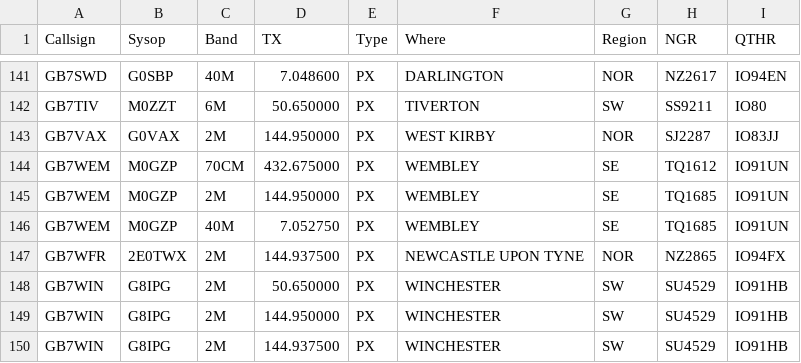
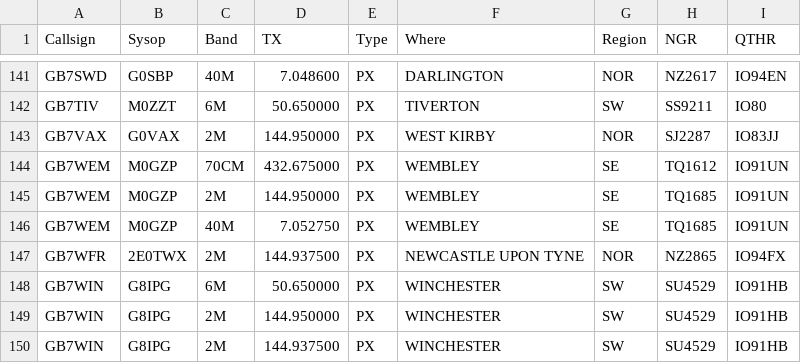
Before and after one commit to doismellburning/etcc-csv-scrape, a CSV file: packetlist.csv, drawn as a sheet; only a part is shown, gaps mark what is left out.

```diff
--- a/packetlist.csv
+++ b/packetlist.csv
@@ -147,3 +147,3 @@ GB7WEM,M0GZP,40M,7.052750,PX,WEMBLEY,SE,TQ1685,IO91UN,
 GB7WFR,2E0TWX,2M,144.937500,PX,NEWCASTLE UPON TYNE,NOR,NZ2865,IO94FX,
-GB7WIN,G8IPG,2M,50.650000,PX,WINCHESTER,SW,SU4529,IO91HB,
+GB7WIN,G8IPG,6M,50.650000,PX,WINCHESTER,SW,SU4529,IO91HB,
 GB7WIN,G8IPG,2M,144.950000,PX,WINCHESTER,SW,SU4529,IO91HB,
```
Also changed, not shown: 1 other file.
